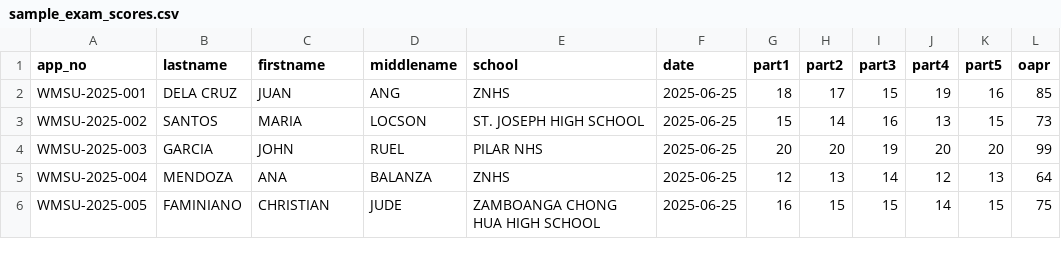
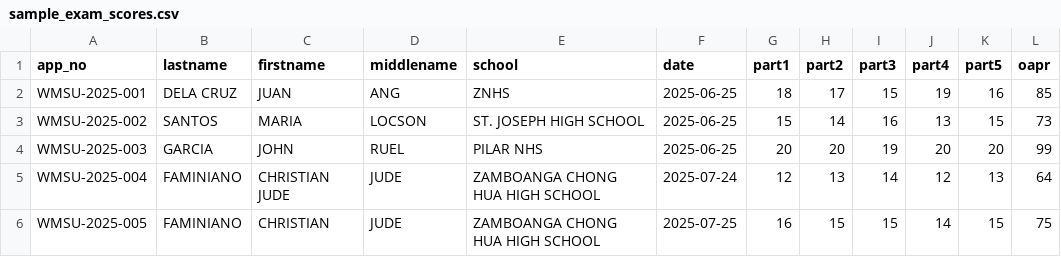
Before and after one commit to vinnnnnyyy/tec-system, a CSV file: sample_exam_scores.csv, drawn as a sheet.

Commit message:
improve the parsing of the data in import and the appointment

```diff
--- a/sample_exam_scores.csv
+++ b/sample_exam_scores.csv
@@ -4,3 +4,3 @@ WMSU-2025-002,SANTOS,MARIA,LOCSON,ST. JOSEPH HIGH SCHOOL,2025-06-25,15,14,16,13,
 WMSU-2025-003,GARCIA,JOHN,RUEL,PILAR NHS,2025-06-25,20,20,19,20,20,99
-WMSU-2025-004,MENDOZA,ANA,BALANZA,ZNHS,2025-06-25,12,13,14,12,13,64
-WMSU-2025-005,FAMINIANO,CHRISTIAN,JUDE,ZAMBOANGA CHONG HUA HIGH SCHOOL,2025-06-25,16,15,15,14,15,75
+WMSU-2025-004,FAMINIANO,CHRISTIAN JUDE,JUDE,ZAMBOANGA CHONG HUA HIGH SCHOOL,2025-07-24,12,13,14,12,13,64
+WMSU-2025-005,FAMINIANO,CHRISTIAN,JUDE,ZAMBOANGA CHONG HUA HIGH SCHOOL,2025-07-25,16,15,15,14,15,75
```
Also changed, not shown: 9 other files.
